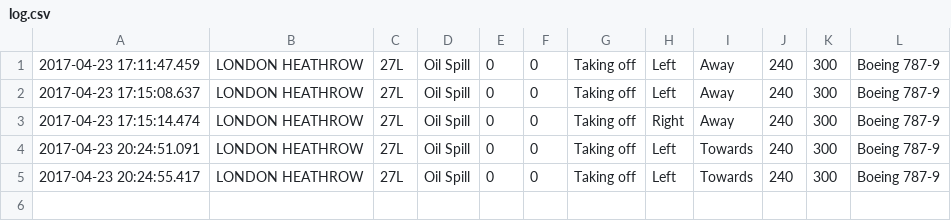
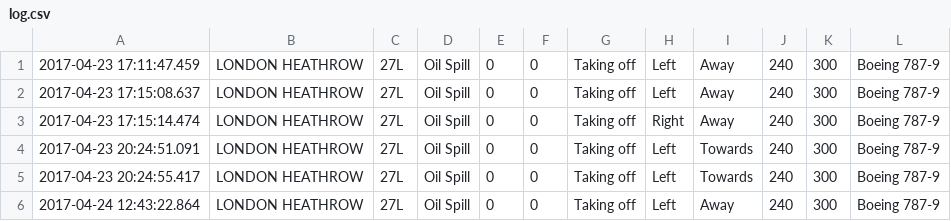
Before and after one commit to ak7n14/Runway-Re-declaration-Tool, a CSV file: Data/log.csv, drawn as a sheet.

```diff
--- a/Data/log.csv
+++ b/Data/log.csv
@@ -5 +5,2 @@
 2017-04-23 20:24:55.417,LONDON HEATHROW,27L,Oil Spill,0,0,Taking off,Left,Towards,240,300,Boeing 787-9
+2017-04-24 12:43:22.864,LONDON HEATHROW,27L,Oil Spill,0,0,Taking off,Left,Away,240,300,Boeing 787-9
```
Also changed, not shown: 4 other files.
